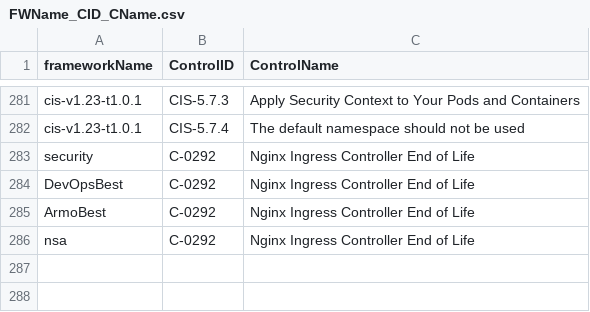
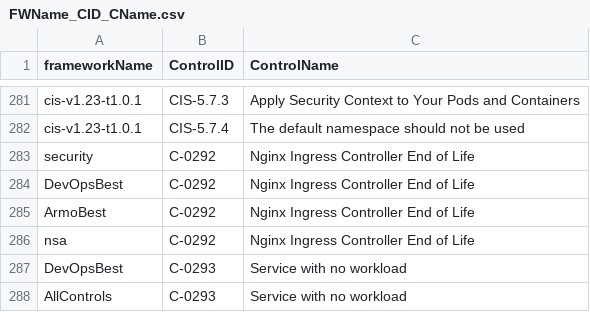
Before and after one commit to kubescape/regolibrary, a CSV file: FWName_CID_CName.csv, drawn as a sheet; only a part is shown, gaps mark what is left out.

Commit message:
feat(frameworks): register C-0293 in DevOpsBest and AllControls
Signed-off-by: GeneCodeSavvy <hxrsh.09@gmail.com>

```diff
--- a/FWName_CID_CName.csv
+++ b/FWName_CID_CName.csv
@@ -286 +286,3 @@ ArmoBest,C-0292,Nginx Ingress Controller End of Life
 nsa,C-0292,Nginx Ingress Controller End of Life
+DevOpsBest,C-0293,Service with no workload
+AllControls,C-0293,Service with no workload
```
Also changed, not shown: ControlID_RuleName.csv, 2 other files.
